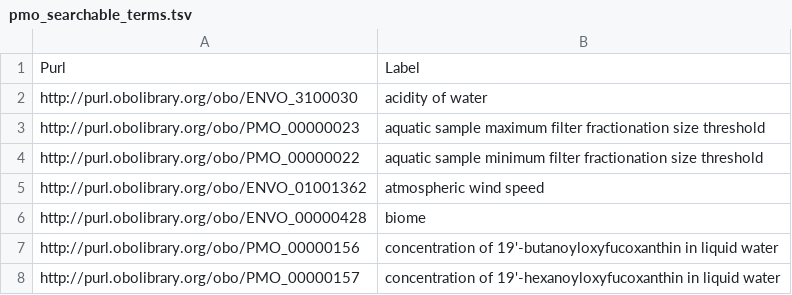
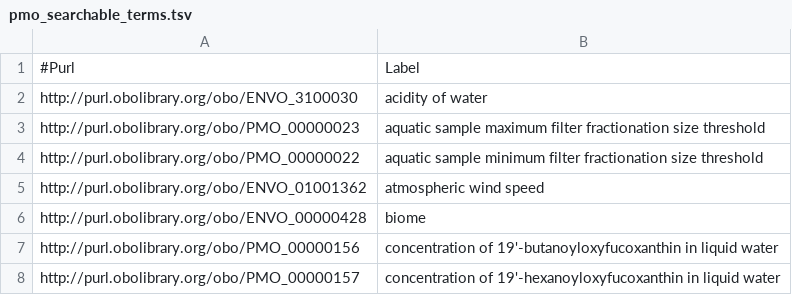
Before and after one commit to hurwitzlab/planet-microbe-ontology, a TSV file: pmo_searchable_terms.tsv, drawn as a sheet; only a part is shown; the diff names each change by its address in the sheet, - before the commit and + after, or states it on an @@ line.

Commit message:
Comment out header line

```diff
--- a/pmo_searchable_terms.tsv
+++ b/pmo_searchable_terms.tsv
-A1: Purl
+A1: #Purl
```
